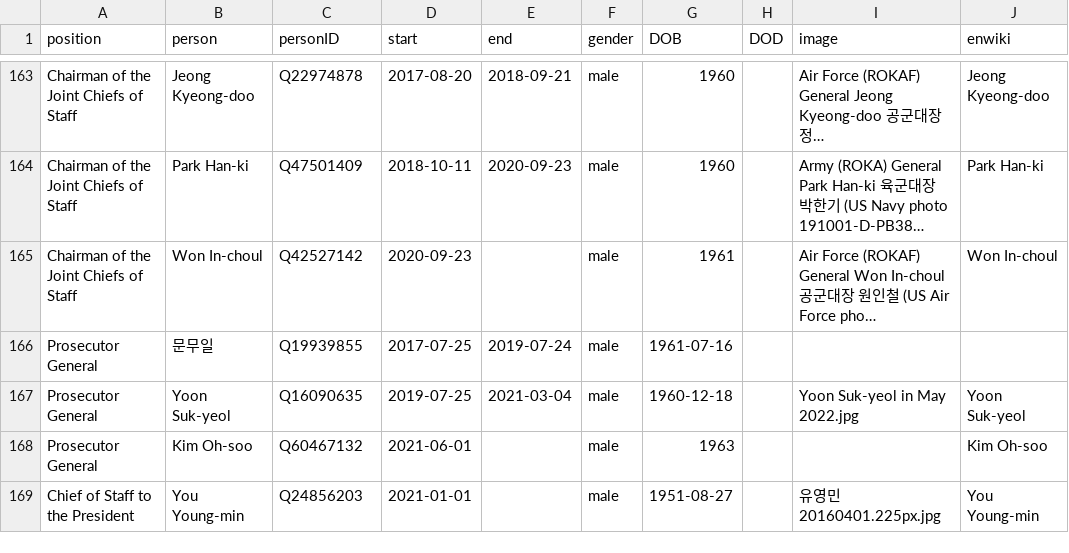
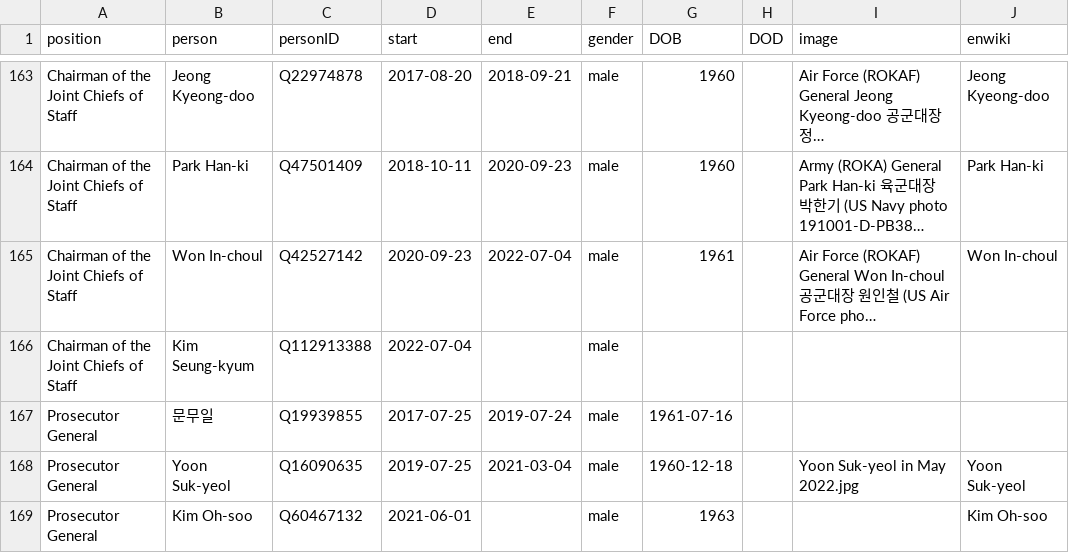
Before and after one commit to every-politician-scrapers/south-korea-ministers, a CSV file: html/holders21.csv, drawn as a sheet; only a part is shown, gaps mark what is left out; the shorter side is filled out with more unchanged rows; long unchanged cells end in …; the diff names each change by its address in the sheet, - before the commit and + after, or states it on an @@ line.

```diff
--- a/html/holders21.csv
+++ b/html/holders21.csv
-E165 (end): (empty)
+E165 (end): 2022-07-04
+row 166: Chairman of the Joint Chiefs of Staff | Kim Seung-kyum | Q112913388 | 2022-07-04 |  | male
```
Also changed, not shown: html/current.csv, 1 other file.
